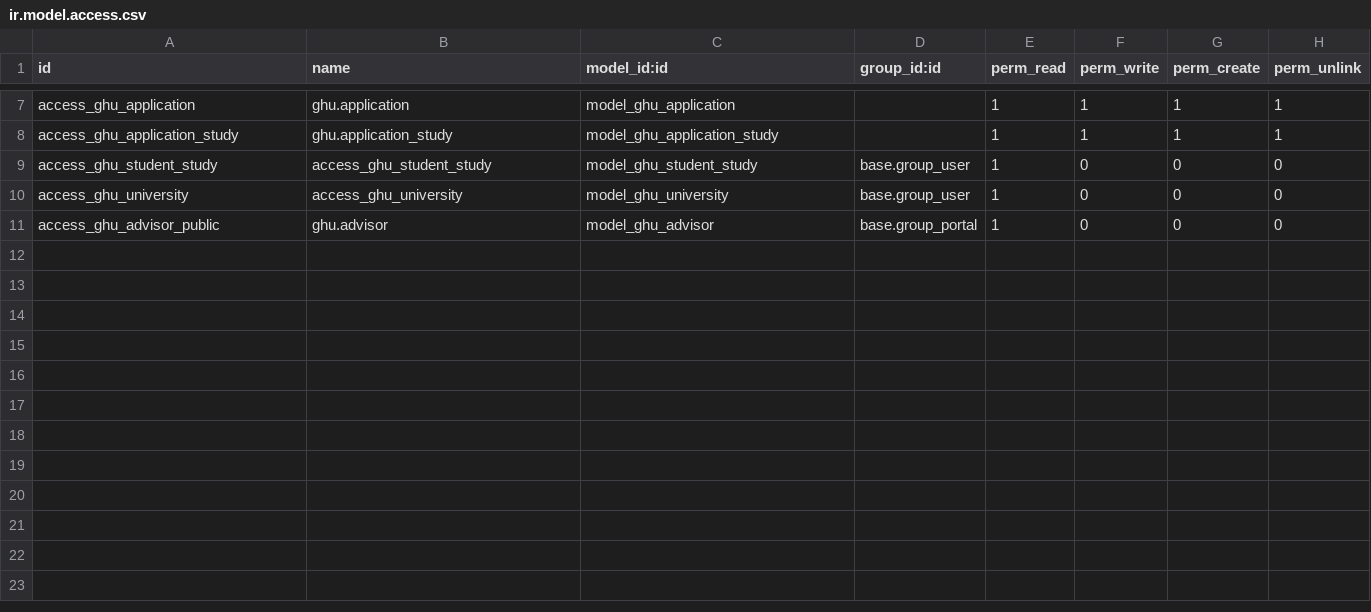
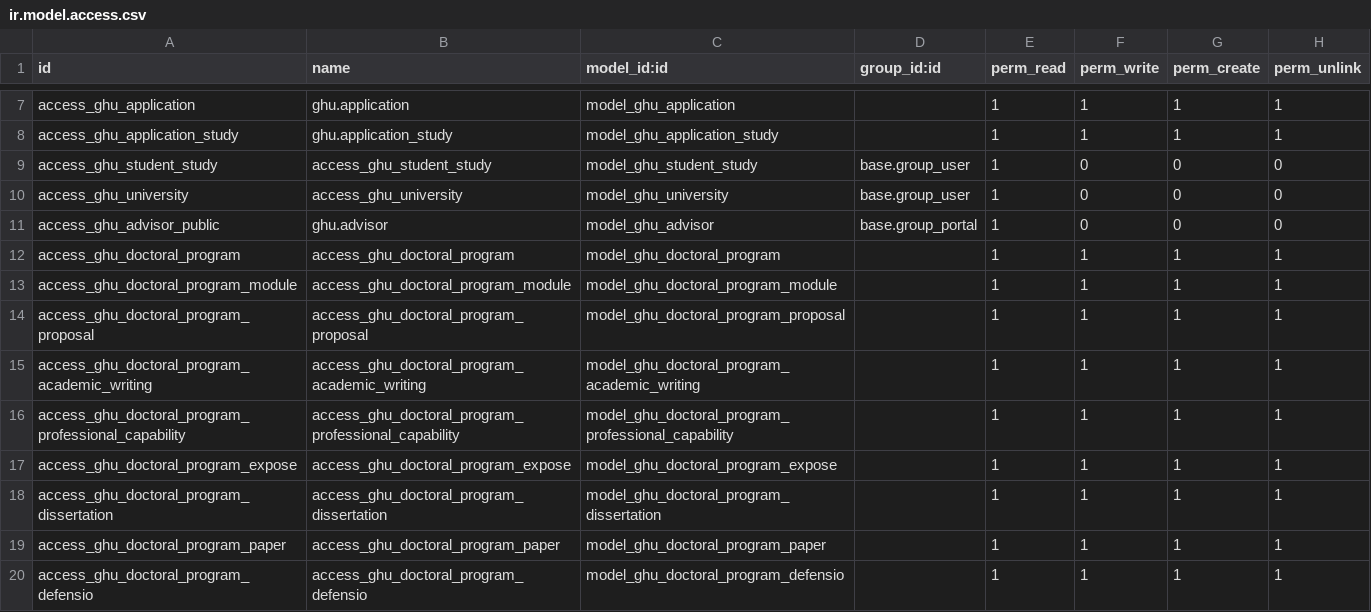
Before and after one commit to consultingerp/odoo-7, a CSV file: addons/ghu/security/ir.model.access.csv, drawn as a sheet; only a part is shown, gaps mark what is left out.

Commit message:
Access rules

```diff
--- a/addons/ghu/security/ir.model.access.csv
+++ b/addons/ghu/security/ir.model.access.csv
@@ -11 +11,10 @@ access_ghu_university,access_ghu_university,model_ghu_university,base.group_user
 access_ghu_advisor_public,ghu.advisor,model_ghu_advisor,base.group_portal,1,0,0,0
+access_ghu_doctoral_program,access_ghu_doctoral_program,model_ghu_doctoral_program,,1,1,1,1
+access_ghu_doctoral_program_module,access_ghu_doctoral_program_module,model_ghu_doctoral_program_module,,1,1,1,1
+access_ghu_doctoral_program_proposal,access_ghu_doctoral_program_proposal,model_ghu_doctoral_program_proposal,,1,1,1,1
+access_ghu_doctoral_program_academic_writing,access_ghu_doctoral_program_academic_writing,model_ghu_doctoral_program_academic_writing,,1,1,1,1
+access_ghu_doctoral_program_professional_capability,access_ghu_doctoral_program_professional_capability,model_ghu_doctoral_program_professional_capability,,1,1,1,1
+access_ghu_doctoral_program_expose,access_ghu_doctoral_program_expose,model_ghu_doctoral_program_expose,,1,1,1,1
+access_ghu_doctoral_program_dissertation,access_ghu_doctoral_program_dissertation,model_ghu_doctoral_program_dissertation,,1,1,1,1
+access_ghu_doctoral_program_paper,access_ghu_doctoral_program_paper,model_ghu_doctoral_program_paper,,1,1,1,1
+access_ghu_doctoral_program_defensio,access_ghu_doctoral_program_defensio,model_ghu_doctoral_program_defensio,,1,1,1,1
```
